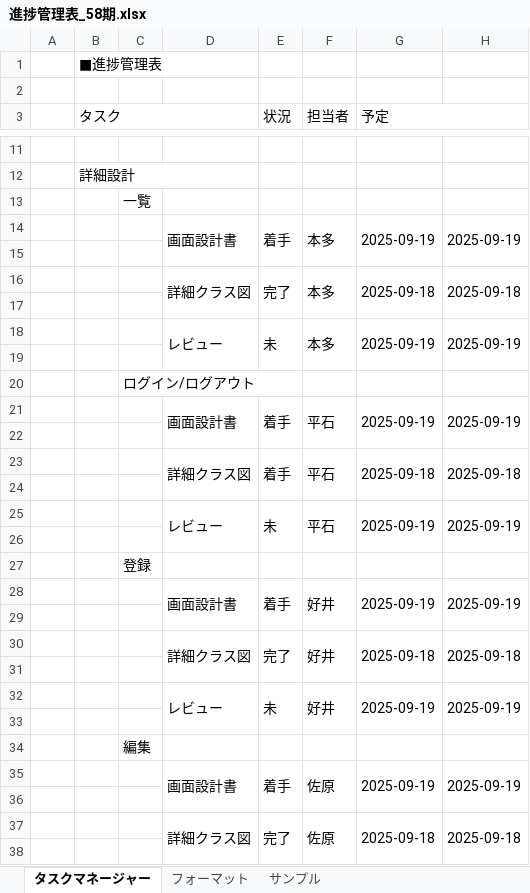
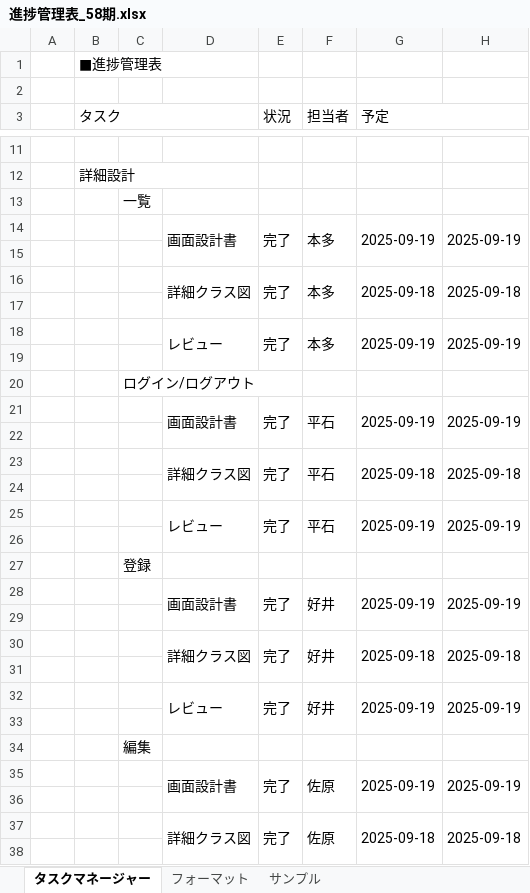
Before and after one commit to comsize-yutohonda/TaskManager, an Excel workbook: 進捗管理表_58期.xlsx, sheet タスクマネージャー, drawn as a sheet; only a part is shown, gaps mark what is left out; values as stored, in another font and other column widths than the file's, no cell formats; the diff covers the shown part only; the diff names each change by its address in the sheet, - before the commit and + after, or states it on an @@ line.

```diff
--- a/進捗管理表_58期.xlsx (sheet タスクマネージャー)
+++ b/進捗管理表_58期.xlsx (sheet タスクマネージャー)
-E14 (状況): 着手
+E14 (状況): 完了
-E18 (状況): 未
+E18 (状況): 完了
-E21 (状況): 着手
+E21 (状況): 完了
-E23 (状況): 着手
+E23 (状況): 完了
-E25 (状況): 未
+E25 (状況): 完了
-E28 (状況): 着手
+E28 (状況): 完了
-E32 (状況): 未
+E32 (状況): 完了
-E35 (状況): 着手
+E35 (状況): 完了
```
Also changed, not shown: 20 edited cells elsewhere in this sheet, cell formats, 詳細設計書/一覧表示.xlsx, 詳細設計書/削除.xlsx, 1 other file.
